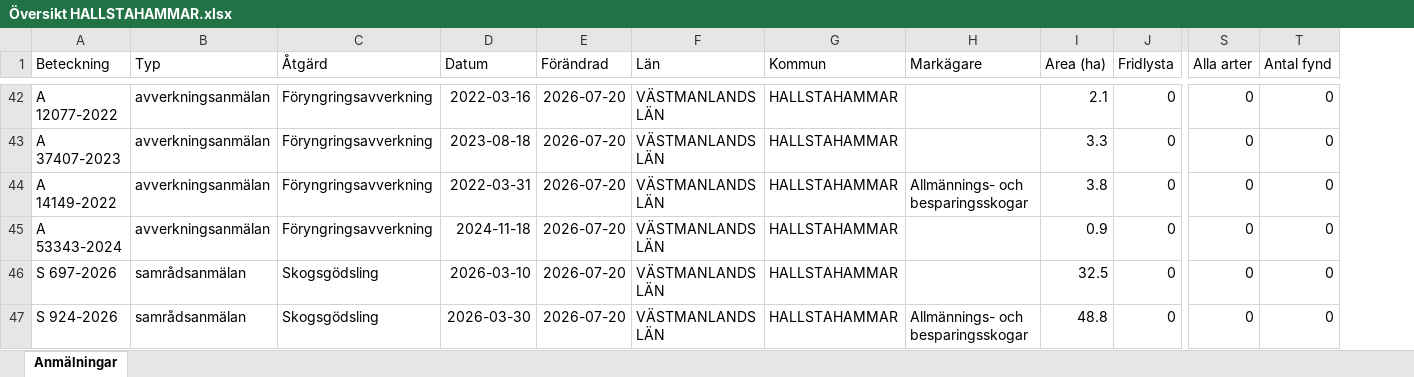
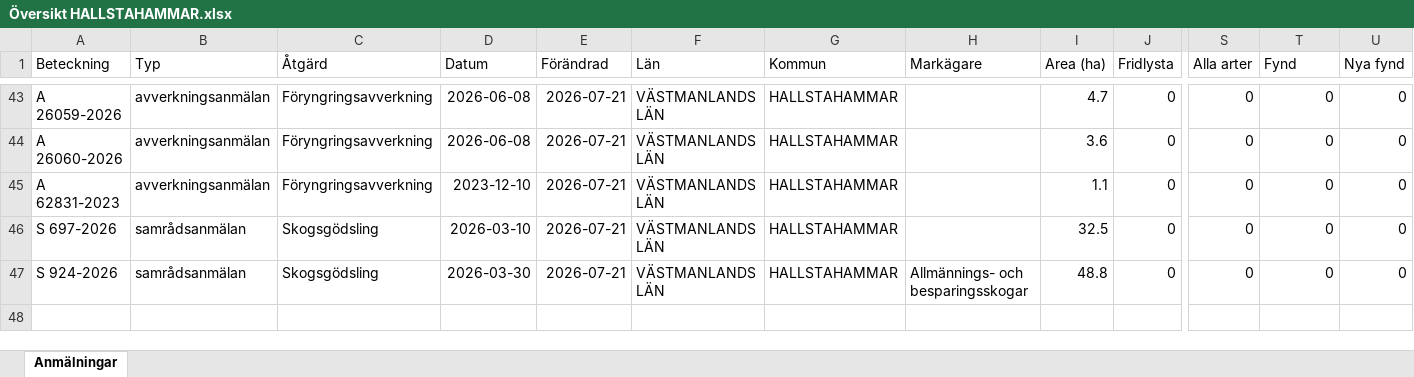
Before and after one commit to klasma/Logging_1961, an Excel workbook: Översikt HALLSTAHAMMAR.xlsx, sheet Anmälningar, drawn as a sheet; only a part is shown, gaps mark what is left out; values as stored, in another font and other column widths than the file's, no borders; removed rows and columns are numbered as before the commit, all else as after; rows hold the shown columns only; the diff covers the shown part only; the diff names each change by its address in the sheet, - before the commit and + after, or states it on an @@ line.

```diff
--- a/Översikt HALLSTAHAMMAR.xlsx (sheet Anmälningar)
+++ b/Översikt HALLSTAHAMMAR.xlsx (sheet Anmälningar)
+column U (Nya fynd), rows 43-47: all 0
-T1: Antal fynd
+T1: Fynd
-A43 (Beteckning): A 12077-2022
+A43 (Beteckning): A 26059-2026
-D43 (Datum): 2022-03-16
+D43 (Datum): 2026-06-08
-E43:E44 (Förändrad): 2026-07-20
+E43:E44 (Förändrad): 2026-07-21
-I43 (Area (ha)): 2.1
+I43 (Area (ha)): 4.7
-A44 (Beteckning): A 37407-2023
+A44 (Beteckning): A 26060-2026
-D44 (Datum): 2023-08-18
+D44 (Datum): 2026-06-08
-I44 (Area (ha)): 3.3
+I44 (Area (ha)): 3.6
-row 44: A 14149-2022 | avverkningsanmälan | Föryngringsavverkning | 2022-03-31 | 2026-07-20 | VÄSTMANLANDS LÄN | HALLSTAHAMMAR | Allmännings- och besparingsskogar | 3.8 | 0 | 0 | 0
-A45 (Beteckning): A 53343-2024
+A45 (Beteckning): A 62831-2023
-D45 (Datum): 2024-11-18
+D45 (Datum): 2023-12-10
-E45:E47 (Förändrad): 2026-07-20
+E45:E47 (Förändrad): 2026-07-21
-I45 (Area (ha)): 0.9
+I45 (Area (ha)): 1.1
```
Also changed, not shown: 5 added rows, 4 removed rows and 86 edited cells elsewhere in this sheet, artfynd/A 56759-2025 artfynd.xlsx, 5 other files.
